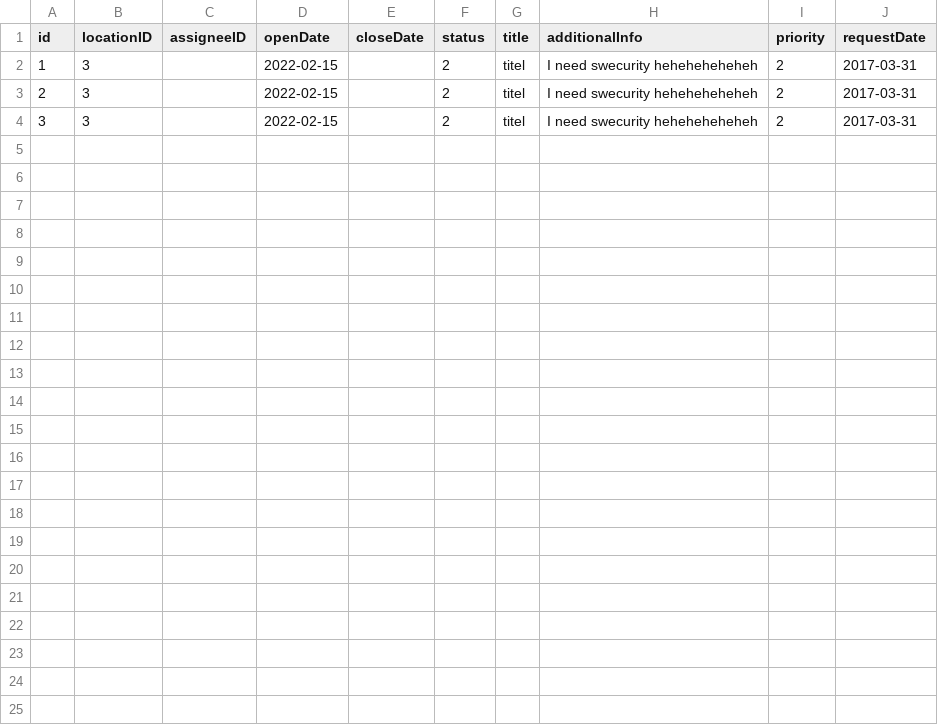
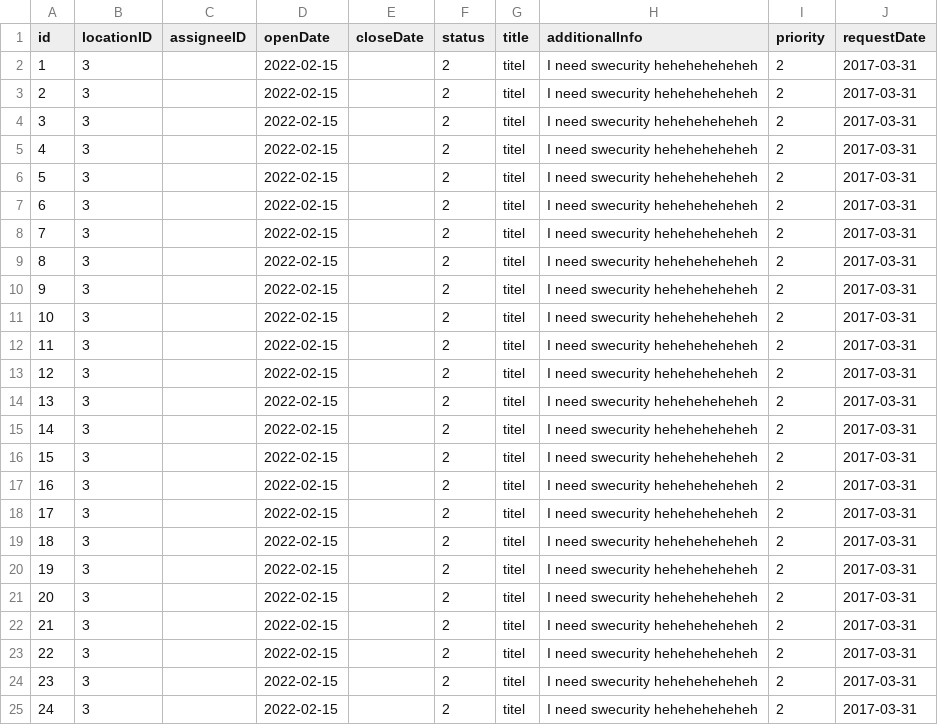
Before and after one commit to CS3733-C22-Team-E/MedicalTracking, a CSV file: MedicalTrackingApp/build/resources/main/edu/wpi/teame/csv/SecurityServiceRequest.csv, drawn as a sheet; the diff names each change by its address in the sheet, - before the commit and + after, or states it on an @@ line.

```diff
--- a/MedicalTrackingApp/build/resources/main/edu/wpi/teame/csv/SecurityServiceRequest.csv
+++ b/MedicalTrackingApp/build/resources/main/edu/wpi/teame/csv/SecurityServiceRequest.csv
+row 5: 4 | 3 |  | 2022-02-15 |  | 2 | titel | I need swecurity heheheheheheh | 2 | 2017-03-31
+row 6: 5 | 3 |  | 2022-02-15 |  | 2 | titel | I need swecurity heheheheheheh | 2 | 2017-03-31
+row 7: 6 | 3 |  | 2022-02-15 |  | 2 | titel | I need swecurity heheheheheheh | 2 | 2017-03-31
+row 8: 7 | 3 |  | 2022-02-15 |  | 2 | titel | I need swecurity heheheheheheh | 2 | 2017-03-31
+row 9: 8 | 3 |  | 2022-02-15 |  | 2 | titel | I need swecurity heheheheheheh | 2 | 2017-03-31
+row 10: 9 | 3 |  | 2022-02-15 |  | 2 | titel | I need swecurity heheheheheheh | 2 | 2017-03-31
+row 11: 10 | 3 |  | 2022-02-15 |  | 2 | titel | I need swecurity heheheheheheh | 2 | 2017-03-31
+row 12: 11 | 3 |  | 2022-02-15 |  | 2 | titel | I need swecurity heheheheheheh | 2 | 2017-03-31
+row 13: 12 | 3 |  | 2022-02-15 |  | 2 | titel | I need swecurity heheheheheheh | 2 | 2017-03-31
+row 14: 13 | 3 |  | 2022-02-15 |  | 2 | titel | I need swecurity heheheheheheh | 2 | 2017-03-31
+row 15: 14 | 3 |  | 2022-02-15 |  | 2 | titel | I need swecurity heheheheheheh | 2 | 2017-03-31
+row 16: 15 | 3 |  | 2022-02-15 |  | 2 | titel | I need swecurity heheheheheheh | 2 | 2017-03-31
+row 17: 16 | 3 |  | 2022-02-15 |  | 2 | titel | I need swecurity heheheheheheh | 2 | 2017-03-31
+row 18: 17 | 3 |  | 2022-02-15 |  | 2 | titel | I need swecurity heheheheheheh | 2 | 2017-03-31
+row 19: 18 | 3 |  | 2022-02-15 |  | 2 | titel | I need swecurity heheheheheheh | 2 | 2017-03-31
+row 20: 19 | 3 |  | 2022-02-15 |  | 2 | titel | I need swecurity heheheheheheh | 2 | 2017-03-31
+row 21: 20 | 3 |  | 2022-02-15 |  | 2 | titel | I need swecurity heheheheheheh | 2 | 2017-03-31
+row 22: 21 | 3 |  | 2022-02-15 |  | 2 | titel | I need swecurity heheheheheheh | 2 | 2017-03-31
+row 23: 22 | 3 |  | 2022-02-15 |  | 2 | titel | I need swecurity heheheheheheh | 2 | 2017-03-31
+row 24: 23 | 3 |  | 2022-02-15 |  | 2 | titel | I need swecurity heheheheheheh | 2 | 2017-03-31
+row 25: 24 | 3 |  | 2022-02-15 |  | 2 | titel | I need swecurity heheheheheheh | 2 | 2017-03-31
```
Also changed, not shown: MedicalTrackingApp/build/resources/main/edu/wpi/teame/csv/LanguageInterpreterServiceRequest.csv, MedicalTrackingApp/build/resources/main/edu/wpi/teame/csv/MedicalEquipmentDeliverServiceRequest.csv, 20 other files.
